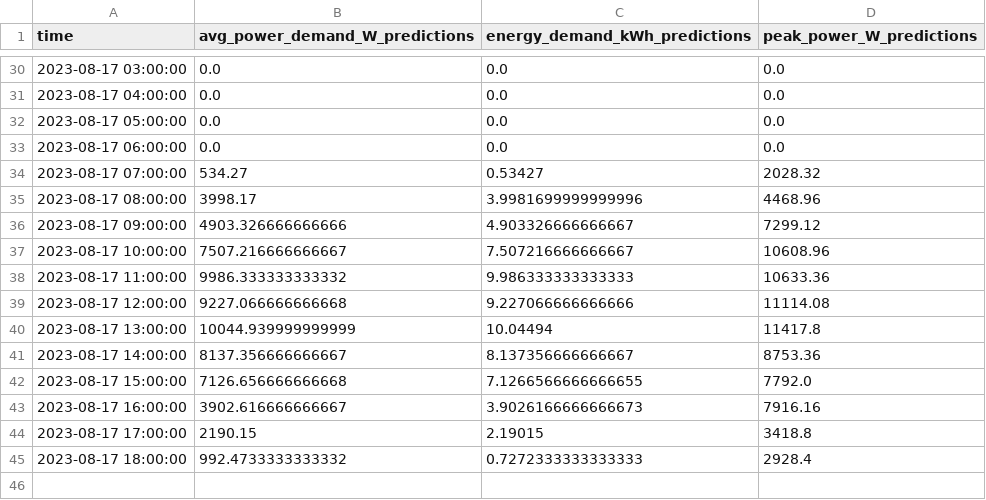
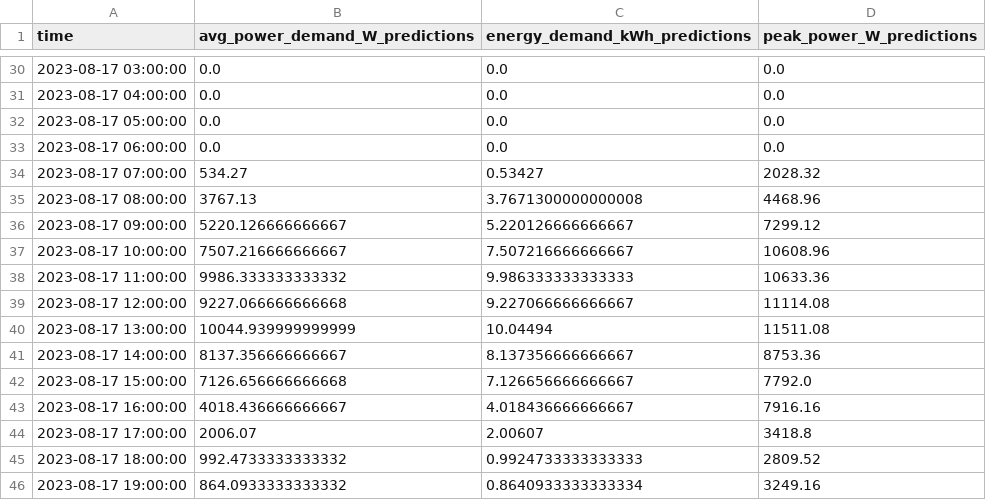
Before and after one commit to winston-edwin-chiong/slrpEV-data-dashboard, a CSV file: data/hourlyforecasts.csv, drawn as a sheet; only a part is shown, gaps mark what is left out.

```diff
--- a/data/hourlyforecasts.csv
+++ b/data/hourlyforecasts.csv
@@ -34,12 +34,13 @@ time,avg_power_demand_W_predictions,energy_demand_kWh_predictions,peak_power_W_p
 2023-08-17 07:00:00,534.27,0.53427,2028.32
-2023-08-17 08:00:00,3998.17,3.9981699999999996,4468.96
-2023-08-17 09:00:00,4903.326666666666,4.903326666666667,7299.12
+2023-08-17 08:00:00,3767.13,3.7671300000000008,4468.96
+2023-08-17 09:00:00,5220.126666666667,5.220126666666667,7299.12
 2023-08-17 10:00:00,7507.216666666667,7.507216666666667,10608.96
 2023-08-17 11:00:00,9986.333333333332,9.986333333333333,10633.36
-2023-08-17 12:00:00,9227.066666666668,9.227066666666666,11114.08
-2023-08-17 13:00:00,10044.939999999999,10.04494,11417.8
+2023-08-17 12:00:00,9227.066666666668,9.227066666666667,11114.08
+2023-08-17 13:00:00,10044.939999999999,10.04494,11511.08
 2023-08-17 14:00:00,8137.356666666667,8.137356666666667,8753.36
-2023-08-17 15:00:00,7126.656666666668,7.1266566666666655,7792.0
-2023-08-17 16:00:00,3902.616666666667,3.9026166666666673,7916.16
-2023-08-17 17:00:00,2190.15,2.19015,3418.8
-2023-08-17 18:00:00,992.4733333333332,0.7272333333333333,2928.4
+2023-08-17 15:00:00,7126.656666666668,7.126656666666667,7792.0
+2023-08-17 16:00:00,4018.436666666667,4.018436666666667,7916.16
+2023-08-17 17:00:00,2006.07,2.00607,3418.8
+2023-08-17 18:00:00,992.4733333333332,0.9924733333333333,2809.52
+2023-08-17 19:00:00,864.0933333333332,0.8640933333333334,3249.16
```
Also changed, not shown: data/dailydemand.csv, data/dailyforecasts.csv, 6 other files.
